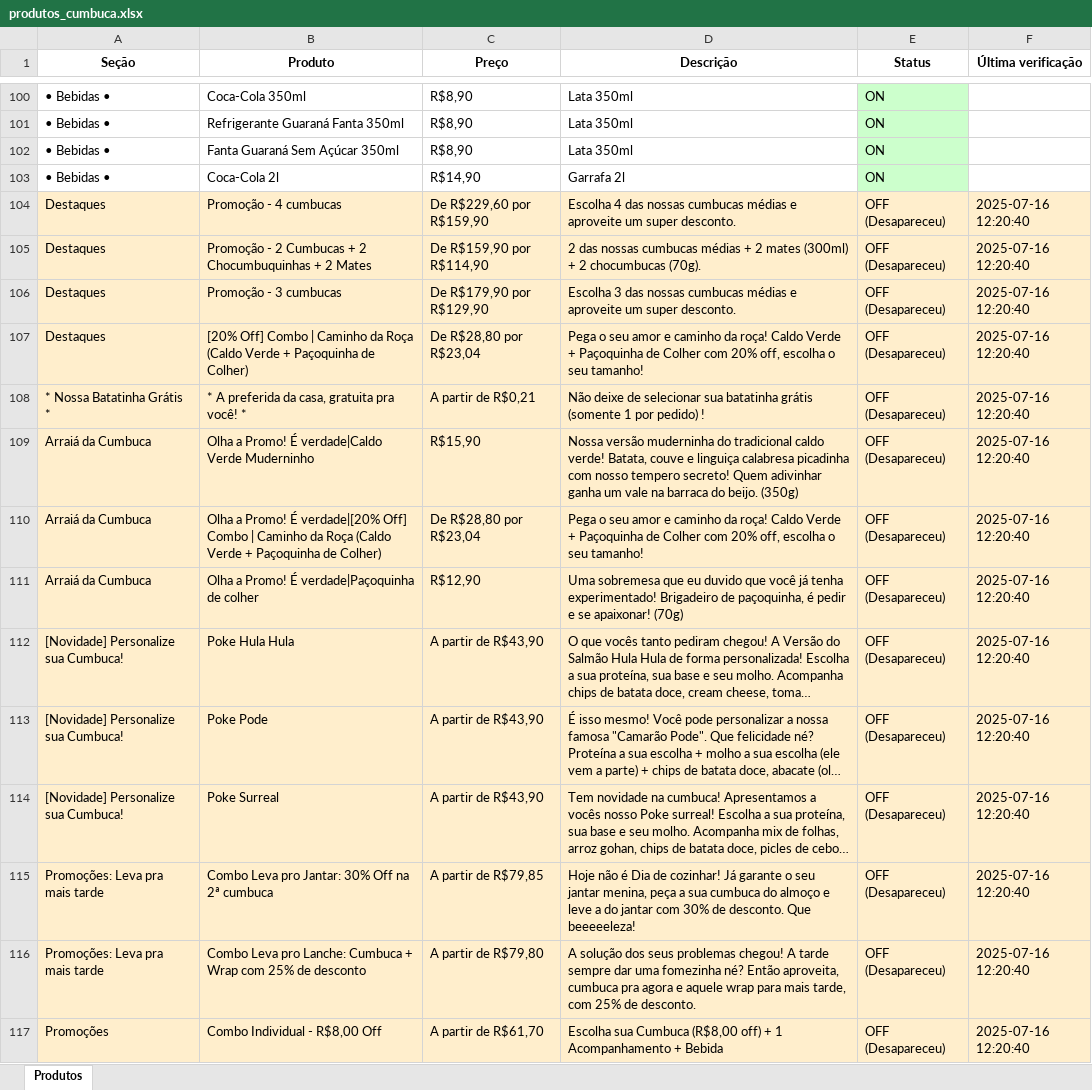
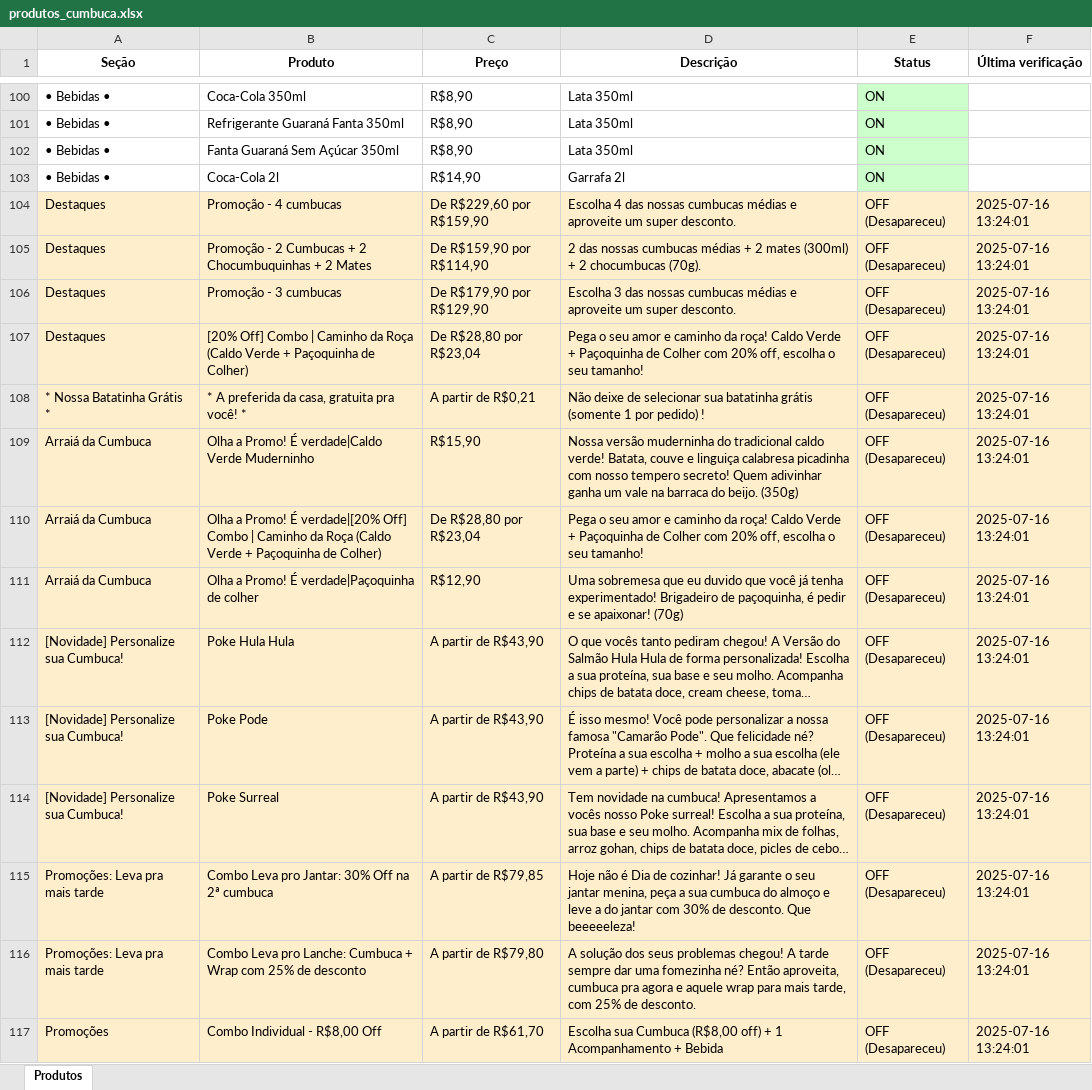
Before and after one commit to EduardoJKN/Cumbuca_IFood_T1, an Excel workbook: produtos_cumbuca.xlsx, sheet Produtos, drawn as a sheet; only a part is shown, gaps mark what is left out; long unchanged cells end in …; values as stored, in another font and other column widths than the file's, no borders; the diff covers the shown part only; the diff names each change by its address in the sheet, - before the commit and + after, or states it on an @@ line.

```diff
--- a/produtos_cumbuca.xlsx (sheet Produtos)
+++ b/produtos_cumbuca.xlsx (sheet Produtos)
-F104:F117 (Última verificação): 2025-07-16 12:20:40
+F104:F117 (Última verificação): 2025-07-16 13:24:01
```
Also changed, not shown: 88 edited cells elsewhere in this sheet, 4 other files.
